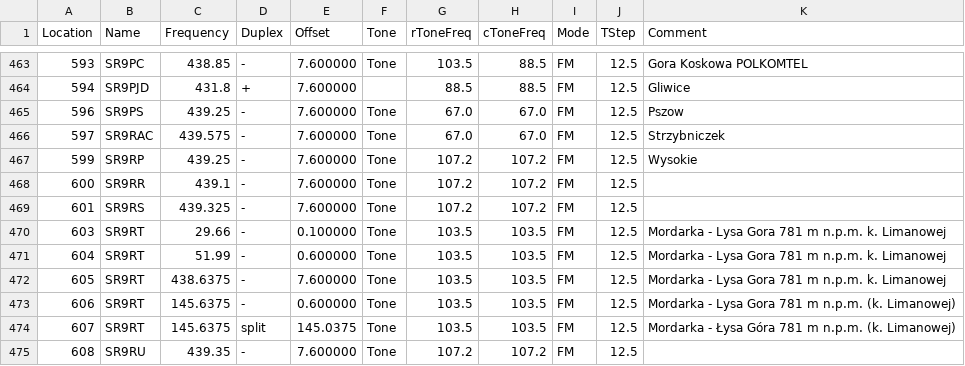
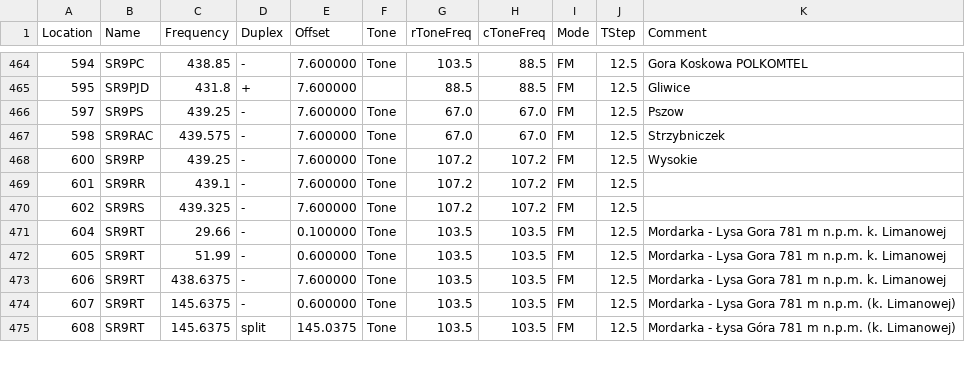
Before and after one commit to stefopl/repeaters-backup, a CSV file: backup/przemienniki-net/CHIRP_CSV_Format/chirp.csv, drawn as a sheet; only a part is shown, gaps mark what is left out; the diff covers the shown part only.

```diff
--- a/backup/przemienniki-net/CHIRP_CSV_Format/chirp.csv
+++ b/backup/przemienniki-net/CHIRP_CSV_Format/chirp.csv
@@ -463,13 +464,12 @@ Location,Name,Frequency,Duplex,Offset,Tone,rToneFreq,cToneFreq,Mode,TStep,Commen
-593,SR9PC,438.85,-,7.600000,Tone,103.5,88.5,FM,12.5,"Gora Koskowa POLKOMTEL"
-594,SR9PJD,431.8,+,7.600000,,88.5,88.5,FM,12.5,Gliwice
-596,SR9PS,439.25,-,7.600000,Tone,67.0,67.0,FM,12.5,Pszow
-597,SR9RAC,439.575,-,7.600000,Tone,67.0,67.0,FM,12.5,Strzybniczek
-599,SR9RP,439.25,-,7.600000,Tone,107.2,107.2,FM,12.5,Wysokie
-600,SR9RR,439.1,-,7.600000,Tone,107.2,107.2,FM,12.5,
-601,SR9RS,439.325,-,7.600000,Tone,107.2,107.2,FM,12.5,
-603,SR9RT,29.66,-,0.100000,Tone,103.5,103.5,FM,12.5,"Mordarka - Lysa Gora 781 m n.p.m. k. Limanowej"
-604,SR9RT,51.99,-,0.600000,Tone,103.5,103.5,FM,12.5,"Mordarka - Lysa Gora 781 m n.p.m. k. Limanowej"
-605,SR9RT,438.6375,-,7.600000,Tone,103.5,103.5,FM,12.5,"Mordarka - Lysa Gora 781 m n.p.m. k. Limanowej"
-606,SR9RT,145.6375,-,0.600000,Tone,103.5,103.5,FM,12.5,"Mordarka - Lysa Gora 781 m n.p.m. (k. Limanowej)"
-607,SR9RT,145.6375,split,145.0375,Tone,103.5,103.5,FM,12.5,"Mordarka - Łysa Góra 781 m n.p.m. (k. Limanowej)"
-608,SR9RU,439.35,-,7.600000,Tone,107.2,107.2,FM,12.5,
+594,SR9PC,438.85,-,7.600000,Tone,103.5,88.5,FM,12.5,"Gora Koskowa POLKOMTEL"
+595,SR9PJD,431.8,+,7.600000,,88.5,88.5,FM,12.5,Gliwice
+597,SR9PS,439.25,-,7.600000,Tone,67.0,67.0,FM,12.5,Pszow
+598,SR9RAC,439.575,-,7.600000,Tone,67.0,67.0,FM,12.5,Strzybniczek
+600,SR9RP,439.25,-,7.600000,Tone,107.2,107.2,FM,12.5,Wysokie
+601,SR9RR,439.1,-,7.600000,Tone,107.2,107.2,FM,12.5,
+602,SR9RS,439.325,-,7.600000,Tone,107.2,107.2,FM,12.5,
+604,SR9RT,29.66,-,0.100000,Tone,103.5,103.5,FM,12.5,"Mordarka - Lysa Gora 781 m n.p.m. k. Limanowej"
+605,SR9RT,51.99,-,0.600000,Tone,103.5,103.5,FM,12.5,"Mordarka - Lysa Gora 781 m n.p.m. k. Limanowej"
+606,SR9RT,438.6375,-,7.600000,Tone,103.5,103.5,FM,12.5,"Mordarka - Lysa Gora 781 m n.p.m. k. Limanowej"
+607,SR9RT,145.6375,-,0.600000,Tone,103.5,103.5,FM,12.5,"Mordarka - Lysa Gora 781 m n.p.m. (k. Limanowej)"
+608,SR9RT,145.6375,split,145.0375,Tone,103.5,103.5,FM,12.5,"Mordarka - Łysa Góra 781 m n.p.m. (k. Limanowej)"
```
Also changed, not shown: 3 added rows, 1 removed row and 74 edited cells elsewhere in this file, backup/przemienniki-net/RT_Systems_ADMS/adms.csv, 13 other files.
